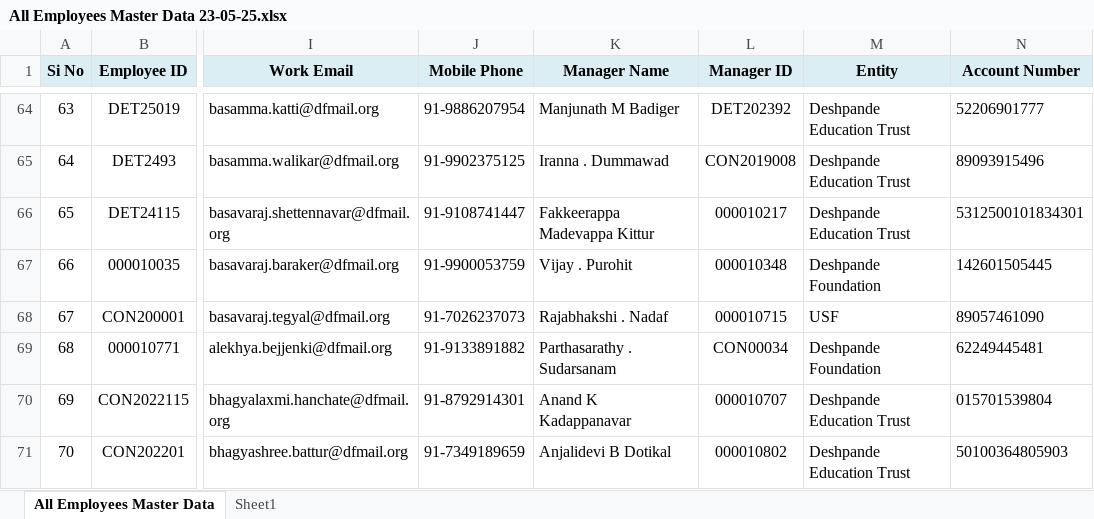
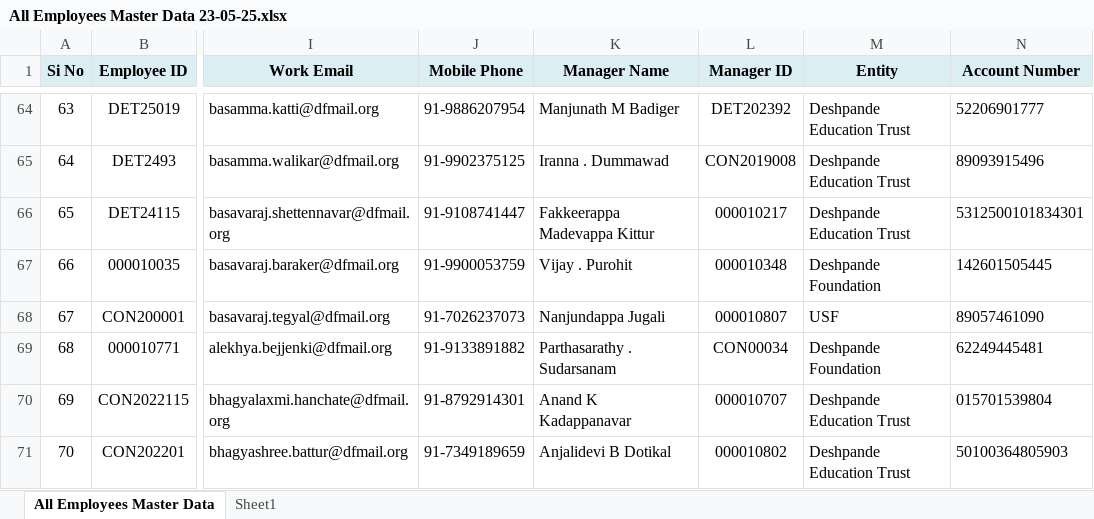
Before and after one commit to Amlanjyotilaha/DF_Ticketing_System, an Excel workbook: Template/Employee Data/All Employees Master Data 23-05-25.xlsx, sheet All Employees Master Data, drawn as a sheet; only a part is shown, gaps mark what is left out; values as stored, in another font and other column widths than the file's, no borders; the diff covers the shown part only; the diff names each change by its address in the sheet, - before the commit and + after, or states it on an @@ line.

```diff
--- a/Template/Employee Data/All Employees Master Data 23-05-25.xlsx (sheet All Employees Master Data)
+++ b/Template/Employee Data/All Employees Master Data 23-05-25.xlsx (sheet All Employees Master Data)
-K68 (Manager Name): Rajabhakshi . Nadaf
+K68 (Manager Name): Nanjundappa Jugali
-L68 (Manager ID): 000010715
+L68 (Manager ID): 000010807
```
Also changed, not shown: 2 removed rows and 4 edited cells elsewhere in this sheet, Template/Employee Data/DF Employees Master Data-12-06-25.xlsx, 8 other files.
